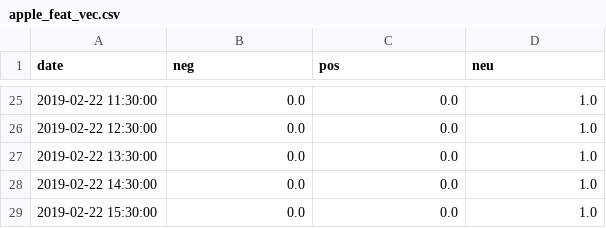
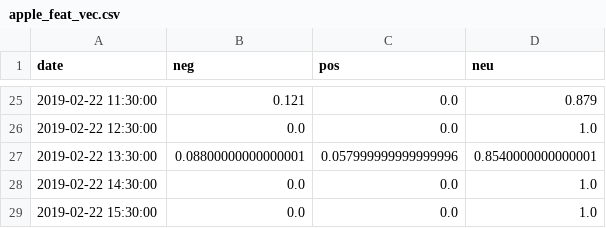
Before and after one commit to rittikaadhikari/hisa, a CSV file: hisa/learn/data/apple_feat_vec.csv, drawn as a sheet; only a part is shown, gaps mark what is left out; the diff covers the shown part only.

```diff
--- a/hisa/learn/data/apple_feat_vec.csv
+++ b/hisa/learn/data/apple_feat_vec.csv
@@ -25,4 +25,4 @@ date,neg,pos,neu
-2019-02-22 11:30:00,0.0,0.0,1.0
+2019-02-22 11:30:00,0.121,0.0,0.879
 2019-02-22 12:30:00,0.0,0.0,1.0
-2019-02-22 13:30:00,0.0,0.0,1.0
+2019-02-22 13:30:00,0.08800000000000001,0.057999999999999996,0.8540000000000001
 2019-02-22 14:30:00,0.0,0.0,1.0
```
Also changed, not shown: 37 edited cells elsewhere in this file, hisa/learn/data/amazon_feat_vec.csv, hisa/learn/data/capital_one_feat_vec.csv, 4 other files.
